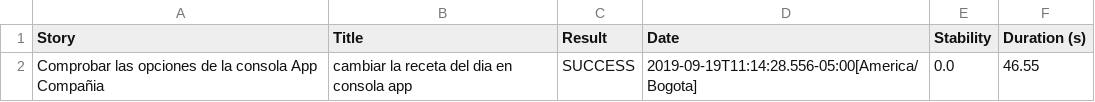
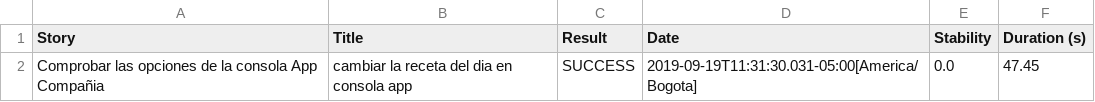
Before and after one commit to AndresCabrera1/ReporteEjemplo, a CSV file: 01f5288b80adbd3af52a8ed68a4a616d3164f750229f80da1ef344382d948835.csv, drawn as a sheet.

```diff
--- a/01f5288b80adbd3af52a8ed68a4a616d3164f750229f80da1ef344382d948835.csv
+++ b/01f5288b80adbd3af52a8ed68a4a616d3164f750229f80da1ef344382d948835.csv
@@ -1,2 +1,2 @@
 "Story","Title","Result","Date","Stability","Duration (s)"
-"Comprobar las opciones  de la consola App Compañia","cambiar la receta del dia en consola app","SUCCESS","2019-09-19T11:14:28.556-05:00[America/Bogota]","0.0","46.55"
+"Comprobar las opciones  de la consola App Compañia","cambiar la receta del dia en consola app","SUCCESS","2019-09-19T11:31:30.031-05:00[America/Bogota]","0.0","47.45"
```
Also changed, not shown: 104d3b2ceee4081f186bcac6bf9b796eb25736af0b044df6dd0a0e7f153a6b1e.csv, 1d267fb1b34f29bae0aec2b32b9f292217cd575ced8cc89c0814fd66c53a0b11.csv, 37 other files.
